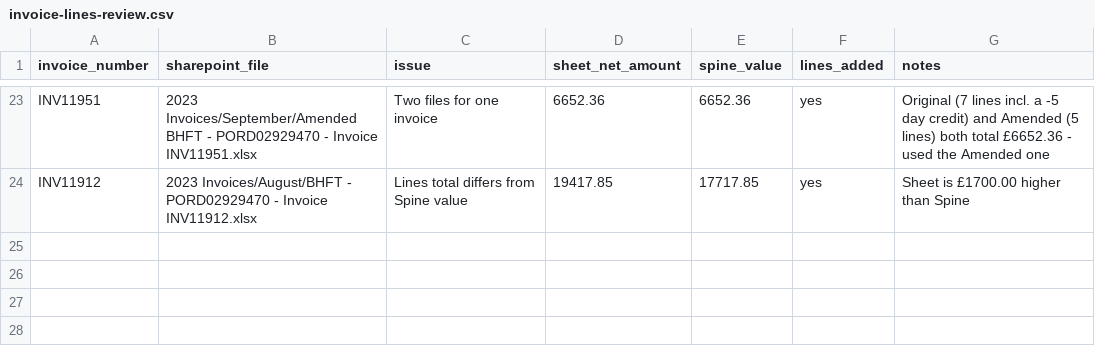
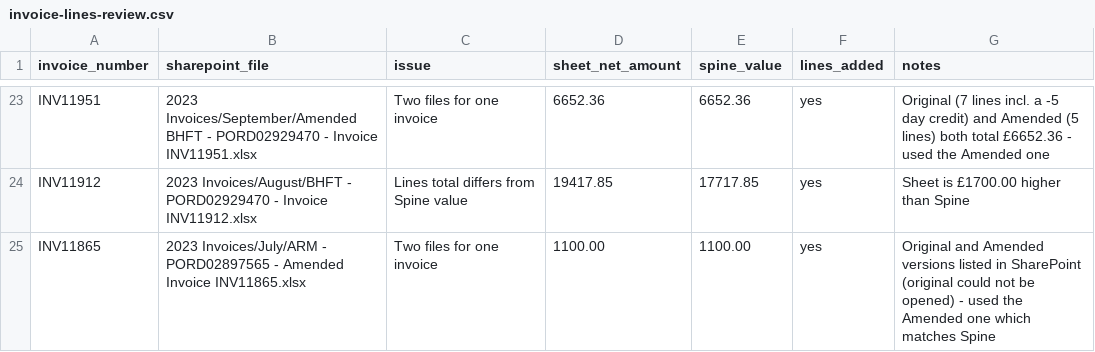
Before and after one commit to Mike-Techtrus/Spine-CRM, a CSV file: imports/invoice-lines-review.csv, drawn as a sheet; only a part is shown, gaps mark what is left out.

```diff
--- a/imports/invoice-lines-review.csv
+++ b/imports/invoice-lines-review.csv
@@ -24 +24,2 @@ INV11951,2023 Invoices/September/Amended BHFT - PORD02929470 - Invoice INV11951.
 INV11912,2023 Invoices/August/BHFT - PORD02929470 - Invoice INV11912.xlsx,Lines total differs from Spine value,19417.85,17717.85,yes,Sheet is £1700.00 higher than Spine
+INV11865,2023 Invoices/July/ARM - PORD02897565 - Amended Invoice INV11865.xlsx,Two files for one invoice,1100.00,1100.00,yes,Original and Amended versions listed in SharePoint (original could not be opened) - used the Amended one which matches Spine
```
Also changed, not shown: 10 other files.
